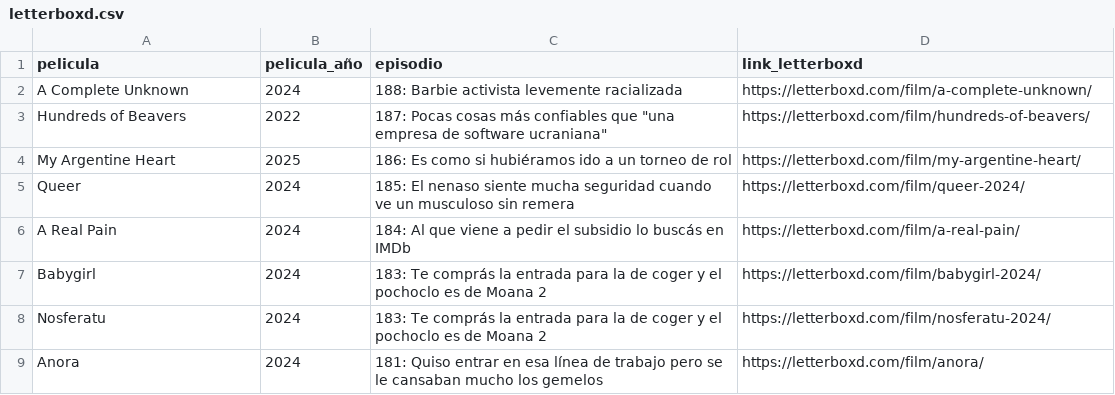
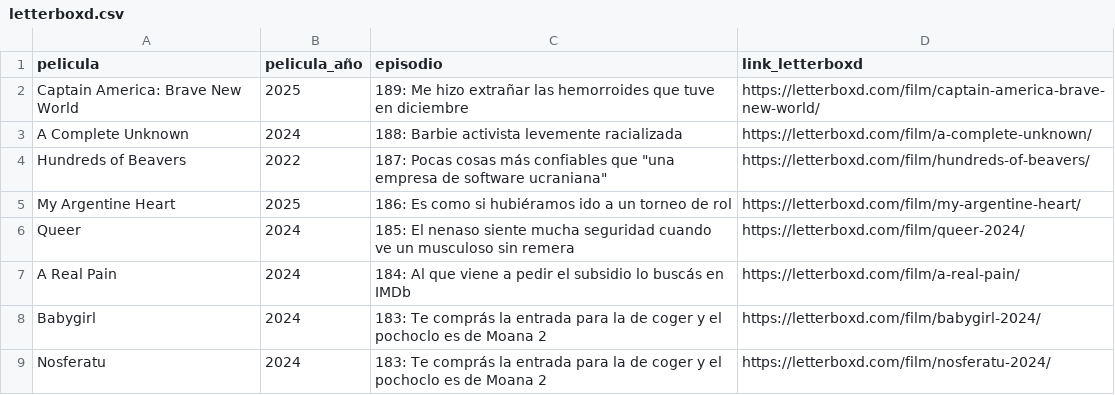
Before and after one commit to vhgauto/ht.buscador, a CSV file: datos/letterboxd.csv, drawn as a sheet; only a part is shown; the shorter side is filled out with more unchanged rows; the diff names each change by its address in the sheet, - before the commit and + after, or states it on an @@ line.

Commit message:
Update letterboxd.csv

```diff
--- a/datos/letterboxd.csv
+++ b/datos/letterboxd.csv
+row 2: Captain America: Brave New World | 2025 | 189: Me hizo extrañar las hemorroides que tuve en diciembre | https://letterboxd.com/film/captain-america-brave-new-world/
```
